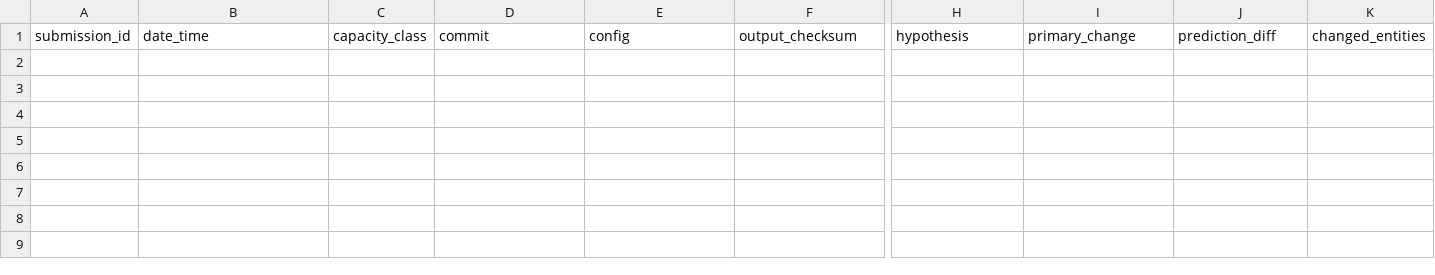
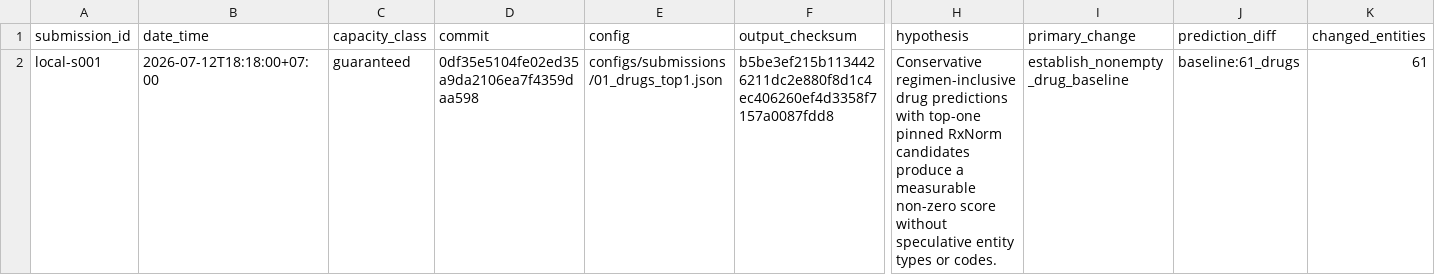
Before and after one commit to Lolavine777/medical-nlp-retrieval, a CSV file: docs/submissions.csv, drawn as a sheet; only a part is shown, gaps mark what is left out; rows hold the shown columns only; the diff names each change by its address in the sheet, - before the commit and + after, or states it on an @@ line.

Commit message:
docs: record first leaderboard score

```diff
--- a/docs/submissions.csv
+++ b/docs/submissions.csv
+row 2: local-s001 | 2026-07-12T18:18:00+07:00 | guaranteed | 0df35e5104fe02ed35a9da2106ea7f4359daa598 | configs/submissions/01_drugs_top1.json | b5be3ef215b1134426211dc2e880f8d1c4ec406260ef4d3358f7157a0087fdd8 | Conservative regimen-inclusive drug predictions with top-one pinned RxNorm candidates produce a measurable non-zero score without speculative entity types or codes. | establish_nonempty_drug_baseline | baseline:61_drugs | 61
```
Also changed, not shown: 1 other file.
